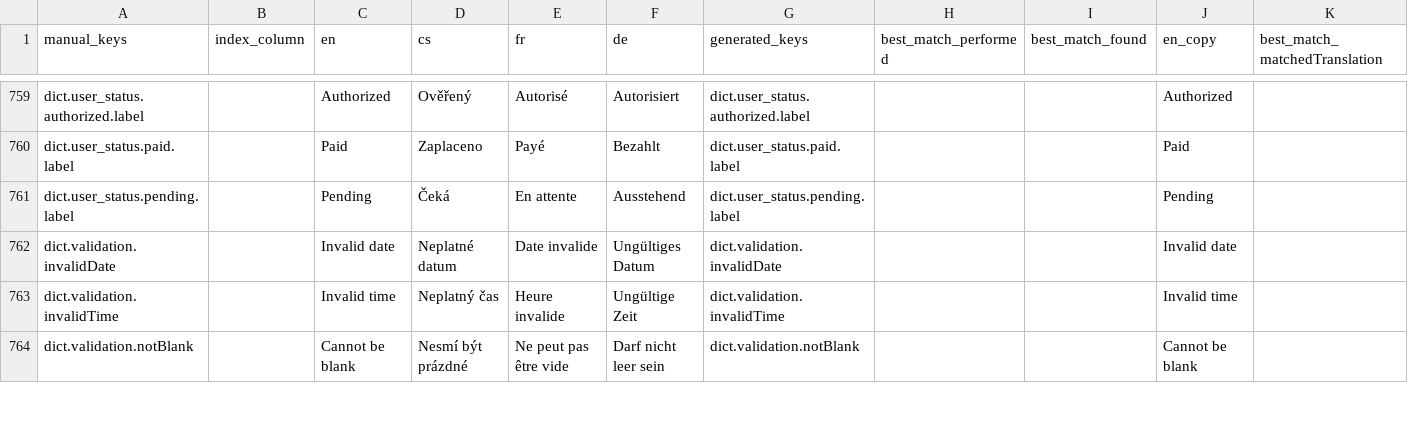
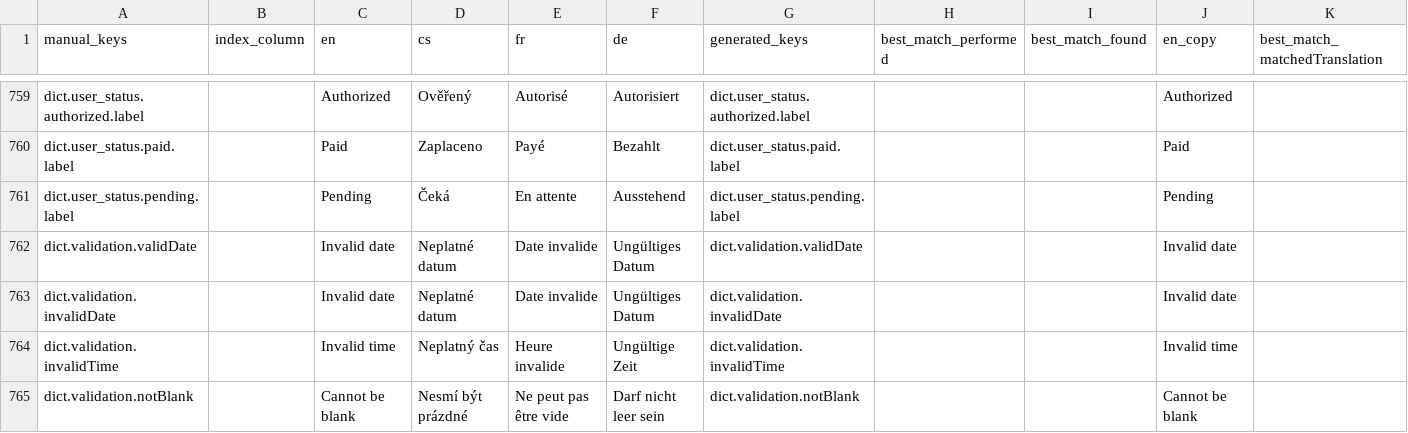
Before and after one commit to top-leader-cz/top-leader-fe, a CSV file: scripts/input.csv, drawn as a sheet; only a part is shown, gaps mark what is left out; rows hold the shown columns only; the diff names each change by its address in the sheet, - before the commit and + after, or states it on an @@ line.

```diff
--- a/scripts/input.csv
+++ b/scripts/input.csv
+row 762: dict.validation.validDate |  | Invalid date | Neplatné datum | Date invalide | Ungültiges Datum | dict.validation.validDate |  |  | Invalid date
```
Also changed, not shown: scripts/output/results.csv, 13 other files.
